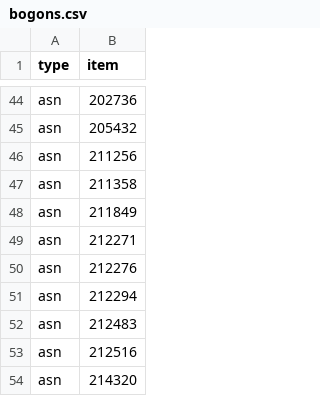
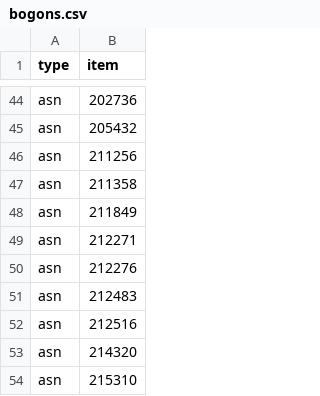
Before and after one commit to Bogons-DFZ-Zone/Public-Lists, a CSV file: bogons.csv, drawn as a sheet; only a part is shown, gaps mark what is left out; the shorter side is filled out with more unchanged rows; the diff names each change by its address in the sheet, - before the commit and + after, or states it on an @@ line.

Commit message:
Remove reallocated ASN

```diff
--- a/bogons.csv
+++ b/bogons.csv
-row 51: asn | 212294
```
